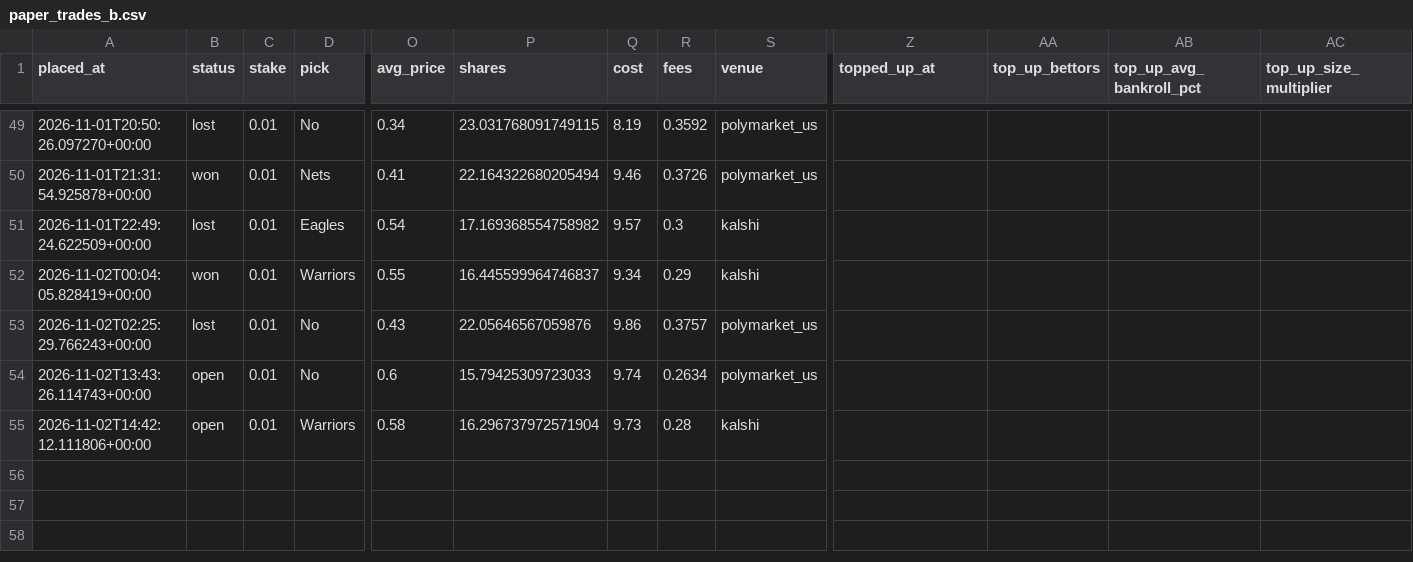
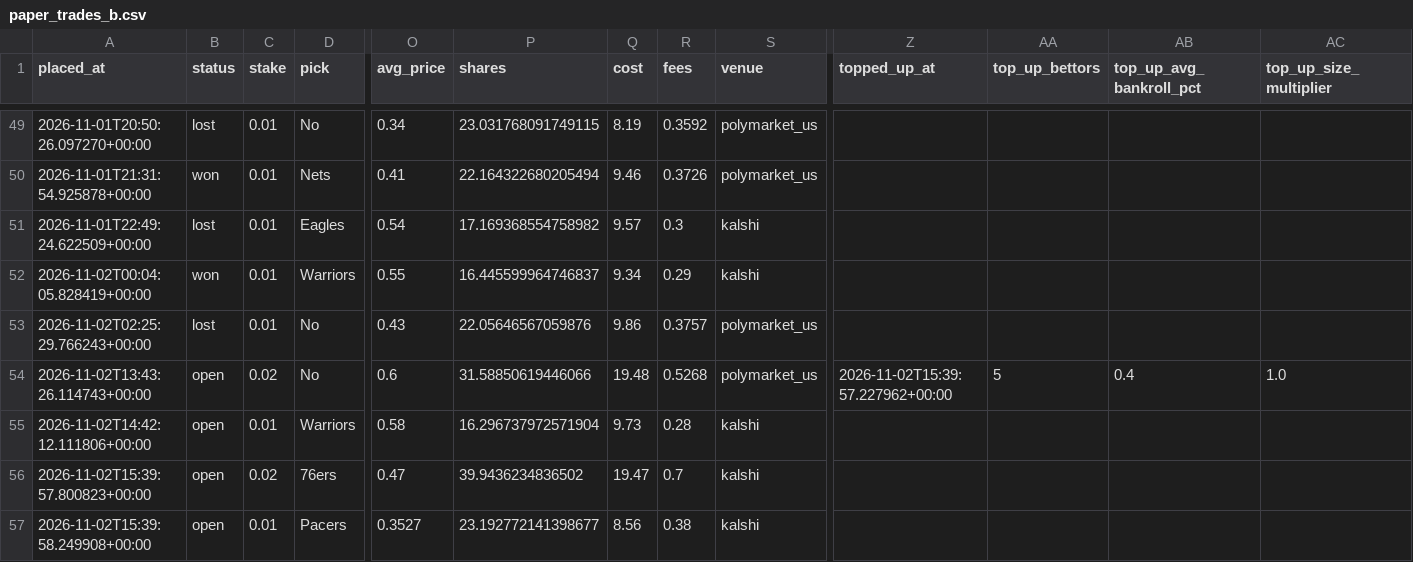
Before and after one commit to bhooder/Polymarket, a CSV file: paper_trades_b.csv, drawn as a sheet; only a part is shown, gaps mark what is left out; rows hold the shown columns only; the diff names each change by its address in the sheet, - before the commit and + after, or states it on an @@ line.

```diff
--- a/paper_trades_b.csv
+++ b/paper_trades_b.csv
-C54 (stake): 0.01
+C54 (stake): 0.02
-P54 (shares): 15.79425309723033
+P54 (shares): 31.58850619446066
-Q54 (cost): 9.74
+Q54 (cost): 19.48
-R54 (fees): 0.2634
+R54 (fees): 0.5268
-Z54 (topped_up_at): (empty)
+Z54 (topped_up_at): 2026-11-02T15:39:57.227962+00:00
-AA54 (top_up_bettors): (empty)
+AA54 (top_up_bettors): 5
-AB54 (top_up_avg_bankroll_pct): (empty)
+AB54 (top_up_avg_bankroll_pct): 0.4
-AC54 (top_up_size_multiplier): (empty)
+AC54 (top_up_size_multiplier): 1.0
+row 56: 2026-11-02T15:39:57.800823+00:00 | open | 0.02 | 76ers | 0.47 | 39.9436234836502 | 19.47 | 0.7 | kalshi
+row 57: 2026-11-02T15:39:58.249908+00:00 | open | 0.01 | Pacers | 0.3527 | 23.192772141398677 | 8.56 | 0.38 | kalshi
```
Also changed, not shown: 3 other files.
